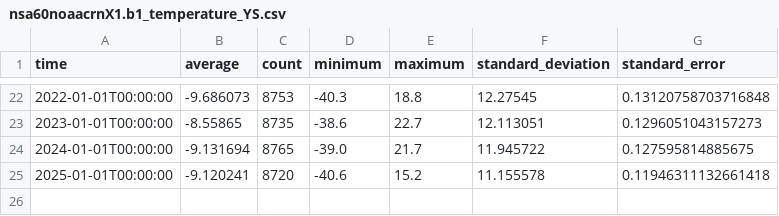
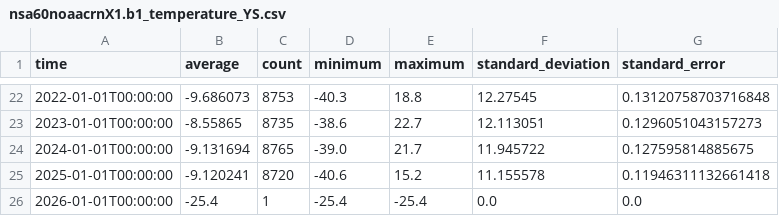
Before and after one commit to AdamTheisen/ARM-Climatologies, a CSV file: results/nsa60noaacrnX1.b1_temperature_YS.csv, drawn as a sheet; only a part is shown, gaps mark what is left out.

```diff
--- a/results/nsa60noaacrnX1.b1_temperature_YS.csv
+++ b/results/nsa60noaacrnX1.b1_temperature_YS.csv
@@ -25 +25,2 @@ time,average,count,minimum,maximum,standard_deviation,standard_error
 2025-01-01T00:00:00,-9.120241,8720,-40.6,15.2,11.155578,0.11946311132661418
+2026-01-01T00:00:00,-25.4,1,-25.4,-25.4,0.0,0.0
```
Also changed, not shown: results/enametC1.b1_rh_mean_MS.csv, results/enametC1.b1_temp_mean_MS.csv, 27 other files.
